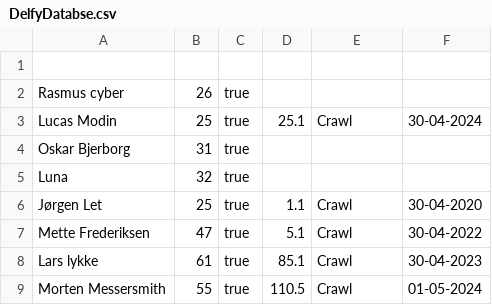
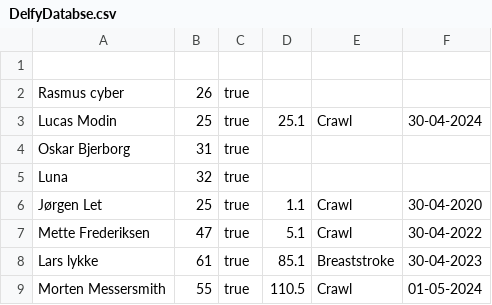
Before and after one commit to lucasmodin/ProjektDelfinen, a CSV file: DelfyDatabse.csv, drawn as a sheet.

```diff
--- a/DelfyDatabse.csv
+++ b/DelfyDatabse.csv
@@ -7,3 +7,3 @@ Jørgen Let,25,true,1.1,Crawl,30-04-2020
 Mette Frederiksen,47,true,5.1,Crawl,30-04-2022
-Lars lykke,61,true,85.1,Crawl,30-04-2023
+Lars lykke,61,true,85.1,Breaststroke,30-04-2023
 Morten Messersmith,55,true,110.5,Crawl,01-05-2024
```
Also changed, not shown: 10 other files.
